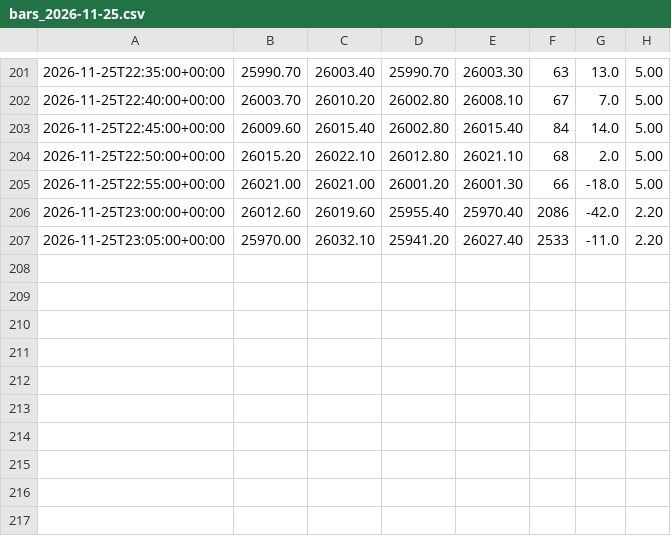
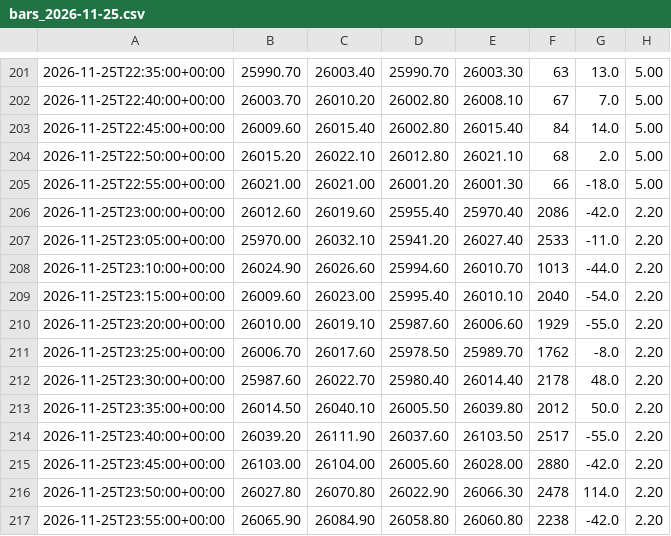
Before and after one commit to davekirk83-stack/qlab, a CSV file: runs/ig_demo/bars_2026-11-25.csv, drawn as a sheet; only a part is shown, gaps mark what is left out.

```diff
--- a/runs/ig_demo/bars_2026-11-25.csv
+++ b/runs/ig_demo/bars_2026-11-25.csv
@@ -207 +207,11 @@
 2026-11-25T23:05:00+00:00,25970.00,26032.10,25941.20,26027.40,2533,-11.0,2.20
+2026-11-25T23:10:00+00:00,26024.90,26026.60,25994.60,26010.70,1013,-44.0,2.20
+2026-11-25T23:15:00+00:00,26009.60,26023.00,25995.40,26010.10,2040,-54.0,2.20
+2026-11-25T23:20:00+00:00,26010.00,26019.10,25987.60,26006.60,1929,-55.0,2.20
+2026-11-25T23:25:00+00:00,26006.70,26017.60,25978.50,25989.70,1762,-8.0,2.20
+2026-11-25T23:30:00+00:00,25987.60,26022.70,25980.40,26014.40,2178,48.0,2.20
+2026-11-25T23:35:00+00:00,26014.50,26040.10,26005.50,26039.80,2012,50.0,2.20
+2026-11-25T23:40:00+00:00,26039.20,26111.90,26037.60,26103.50,2517,-55.0,2.20
+2026-11-25T23:45:00+00:00,26103.00,26104.00,26005.60,26028.00,2880,-42.0,2.20
+2026-11-25T23:50:00+00:00,26027.80,26070.80,26022.90,26066.30,2478,114.0,2.20
+2026-11-25T23:55:00+00:00,26065.90,26084.90,26058.80,26060.80,2238,-42.0,2.20
```
Also changed, not shown: runs/ig_demo/bars_DAX_2026-11-25.csv, runs/ig_demo/bars_FTSE_2026-11-25.csv, 30 other files.
